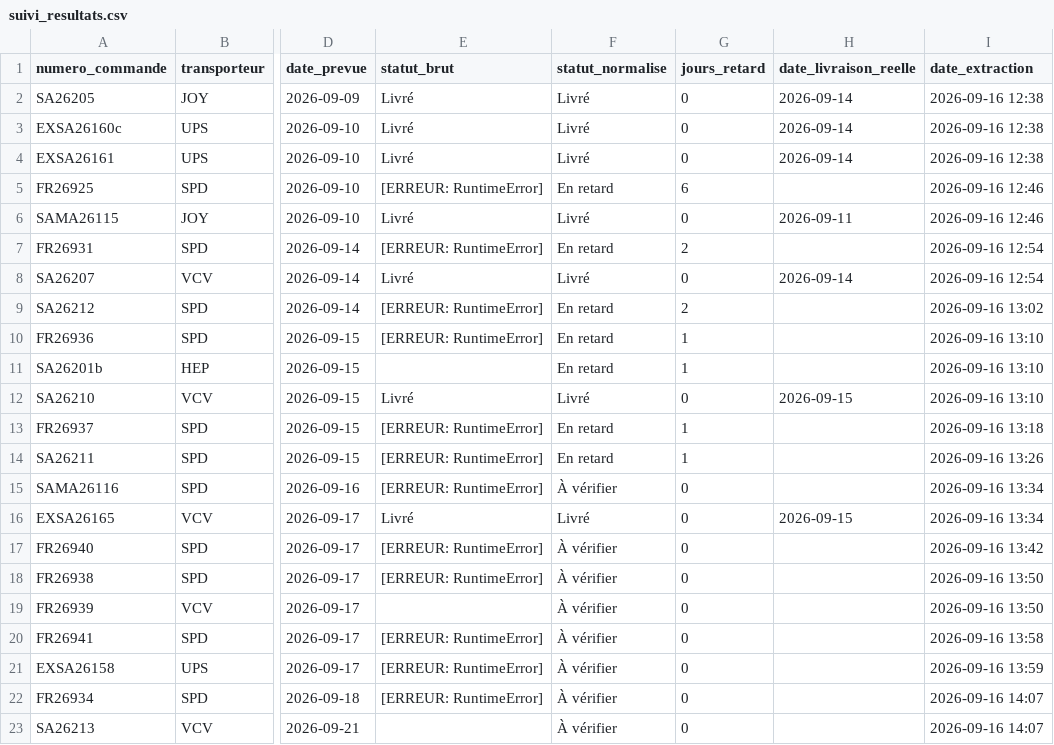
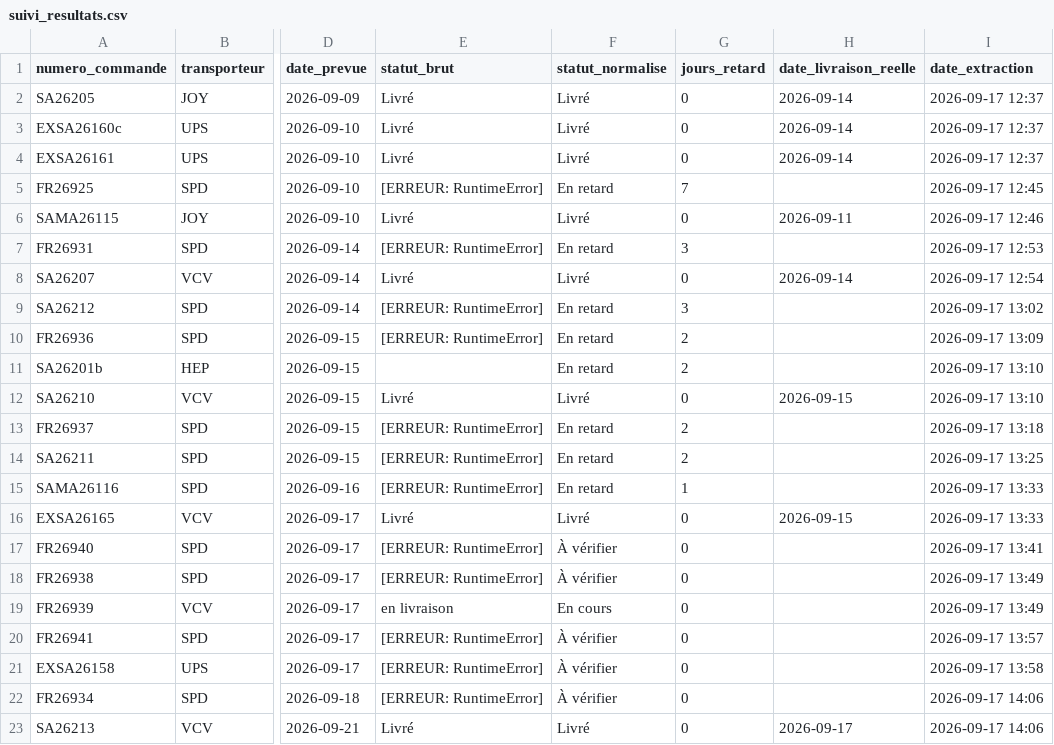
Before and after one commit to ManuFrenchB/suivi-livraisons-transporteurs, a CSV file: suivi_resultats.csv, drawn as a sheet; only a part is shown, gaps mark what is left out; the diff names each change by its address in the sheet, - before the commit and + after, or states it on an @@ line.

```diff
--- a/suivi_resultats.csv
+++ b/suivi_resultats.csv
-I2:I4 (date_extraction): 2026-09-16 12:38
+I2:I4 (date_extraction): 2026-09-17 12:37
-G5 (jours_retard): 6
+G5 (jours_retard): 7
-I5 (date_extraction): 2026-09-16 12:46
+I5 (date_extraction): 2026-09-17 12:45
-I6 (date_extraction): 2026-09-16 12:46
+I6 (date_extraction): 2026-09-17 12:46
-G7 (jours_retard): 2
+G7 (jours_retard): 3
-I7 (date_extraction): 2026-09-16 12:54
+I7 (date_extraction): 2026-09-17 12:53
-I8 (date_extraction): 2026-09-16 12:54
+I8 (date_extraction): 2026-09-17 12:54
-G9 (jours_retard): 2
+G9 (jours_retard): 3
-I9 (date_extraction): 2026-09-16 13:02
+I9 (date_extraction): 2026-09-17 13:02
-G10:G11 (jours_retard): 1
+G10:G11 (jours_retard): 2
-I10 (date_extraction): 2026-09-16 13:10
+I10 (date_extraction): 2026-09-17 13:09
-I11:I12 (date_extraction): 2026-09-16 13:10
+I11:I12 (date_extraction): 2026-09-17 13:10
-G13:G14 (jours_retard): 1
+G13:G14 (jours_retard): 2
-I13 (date_extraction): 2026-09-16 13:18
+I13 (date_extraction): 2026-09-17 13:18
-I14 (date_extraction): 2026-09-16 13:26
+I14 (date_extraction): 2026-09-17 13:25
-F15 (statut_normalise): À vérifier
+F15 (statut_normalise): En retard
-G15 (jours_retard): 0
+G15 (jours_retard): 1
-I15:I16 (date_extraction): 2026-09-16 13:34
+I15:I16 (date_extraction): 2026-09-17 13:33
-I17 (date_extraction): 2026-09-16 13:42
+I17 (date_extraction): 2026-09-17 13:41
-I18:I19 (date_extraction): 2026-09-16 13:50
+I18:I19 (date_extraction): 2026-09-17 13:49
-E19 (statut_brut): (empty)
+E19 (statut_brut): en livraison
-F19 (statut_normalise): À vérifier
+F19 (statut_normalise): En cours
-I20 (date_extraction): 2026-09-16 13:58
+I20 (date_extraction): 2026-09-17 13:57
-I21 (date_extraction): 2026-09-16 13:59
+I21 (date_extraction): 2026-09-17 13:58
-I22:I23 (date_extraction): 2026-09-16 14:07
+I22:I23 (date_extraction): 2026-09-17 14:06
-E23 (statut_brut): (empty)
+E23 (statut_brut): Livré
-F23 (statut_normalise): À vérifier
+F23 (statut_normalise): Livré
-H23 (date_livraison_reelle): (empty)
+H23 (date_livraison_reelle): 2026-09-17
```
